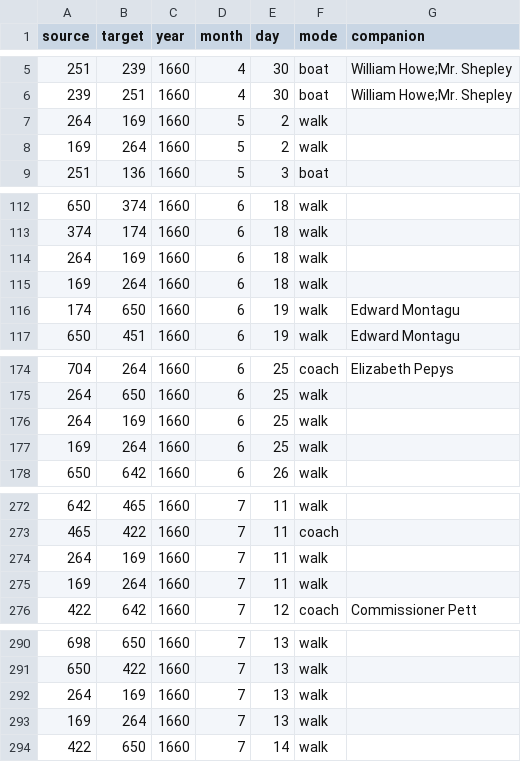
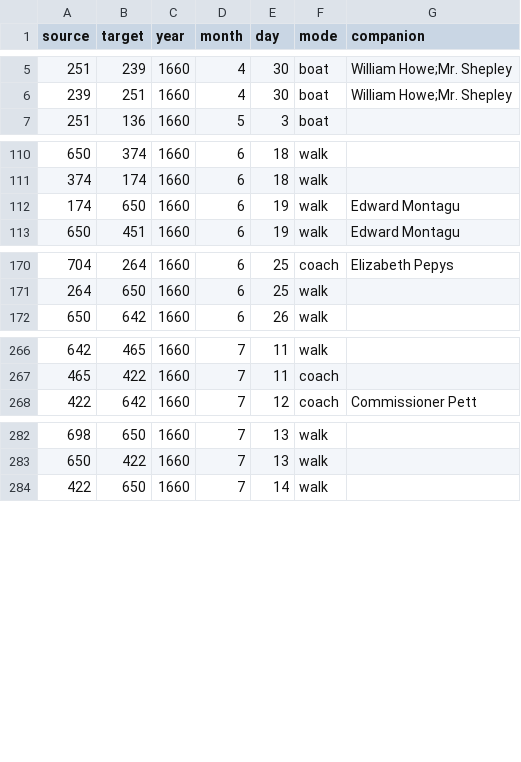
Before and after one commit to jmotis/networking-pepys, a CSV file: edges_1660_apr_jul.csv, drawn as a sheet; only a part is shown, gaps mark what is left out; the diff covers the shown part only; the diff names each change by its address in the sheet, - before the commit and + after, or states it on an @@ line.

```diff
--- a/edges_1660_apr_jul.csv
+++ b/edges_1660_apr_jul.csv
-row 7: 264 | 169 | 1660 | 5 | 2 | walk
-row 8: 169 | 264 | 1660 | 5 | 2 | walk
-row 114: 264 | 169 | 1660 | 6 | 18 | walk
-row 115: 169 | 264 | 1660 | 6 | 18 | walk
-row 176: 264 | 169 | 1660 | 6 | 25 | walk
-row 177: 169 | 264 | 1660 | 6 | 25 | walk
-row 274: 264 | 169 | 1660 | 7 | 11 | walk
-row 275: 169 | 264 | 1660 | 7 | 11 | walk
-row 292: 264 | 169 | 1660 | 7 | 13 | walk
-row 293: 169 | 264 | 1660 | 7 | 13 | walk
```
Also changed, not shown: 3 removed rows elsewhere in this file, edges_1660_aug_dec.csv, edges_1660_jan_mar.csv, 2 other files.
